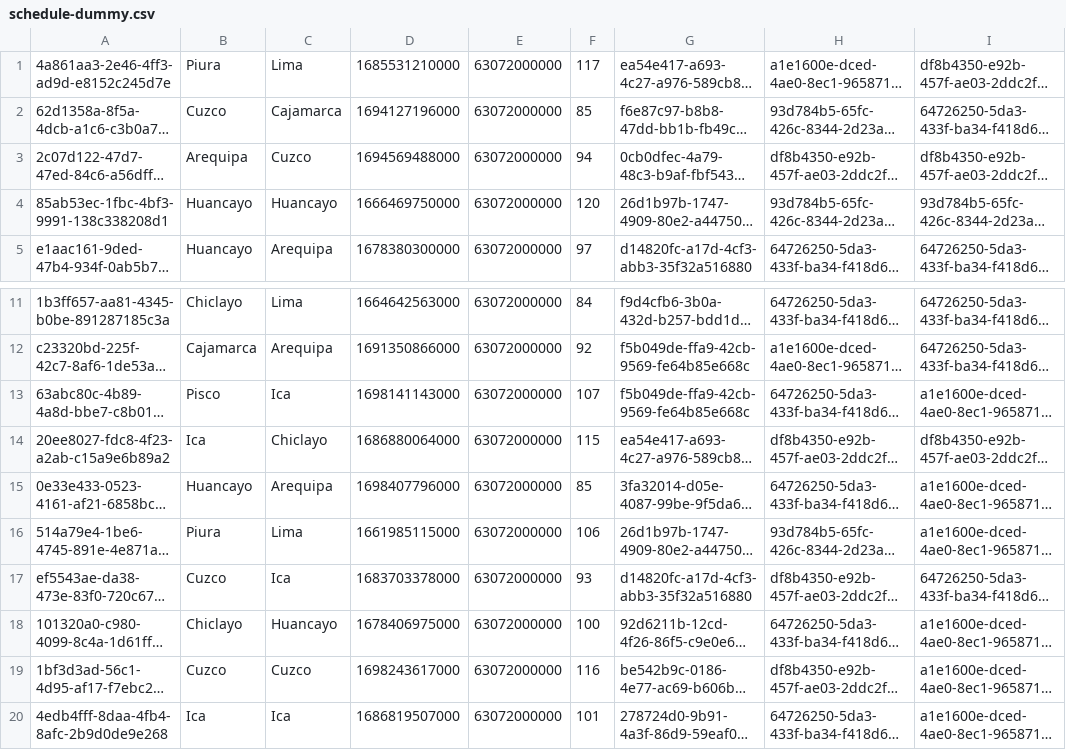
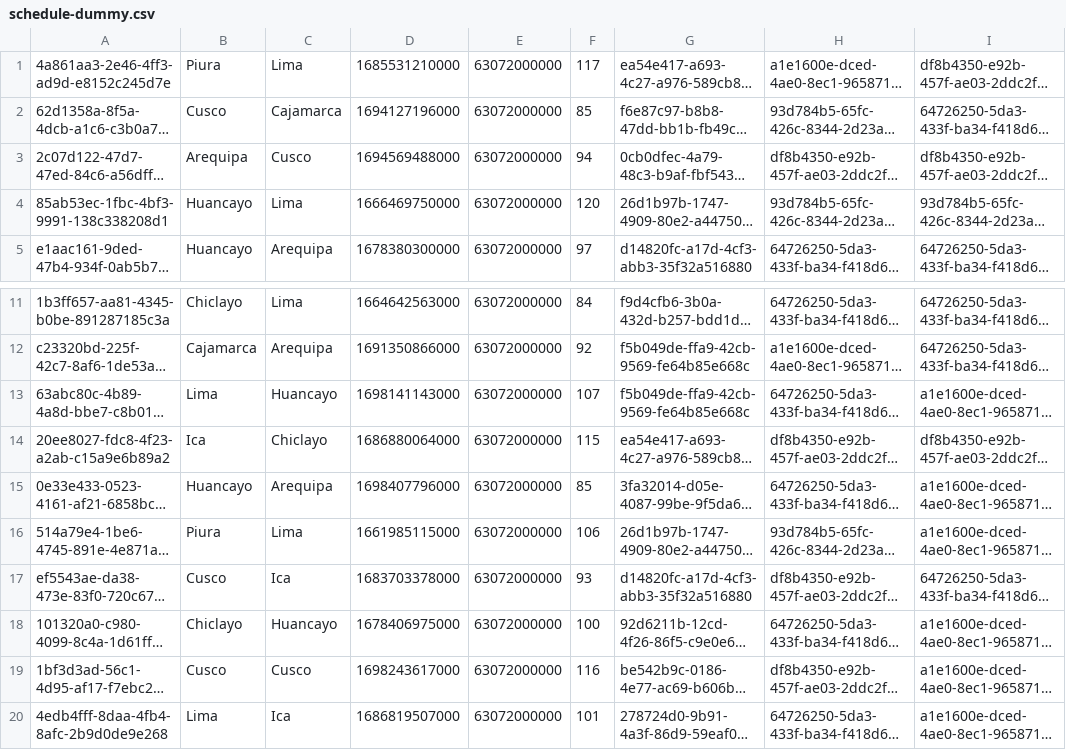
Before and after one commit to jmiranda1996/turismo-dias-core, a CSV file: resources/schedule-dummy.csv, drawn as a sheet; only a part is shown, gaps mark what is left out; long unchanged cells end in …; the diff names each change by its address in the sheet, - before the commit and + after, or states it on an @@ line.

```diff
--- a/resources/schedule-dummy.csv
+++ b/resources/schedule-dummy.csv
-B2: Cuzco
+B2: Cusco
-C3: Cuzco
+C3: Cusco
-C4: Huancayo
+C4: Lima
-B13: Pisco
+B13: Lima
-C13: Ica
+C13: Huancayo
-B17: Cuzco
+B17: Cusco
-B19: Cuzco
+B19: Cusco
-C19: Cuzco
+C19: Cusco
-B20: Ica
+B20: Lima
```
Also changed, not shown: 19 other files.
